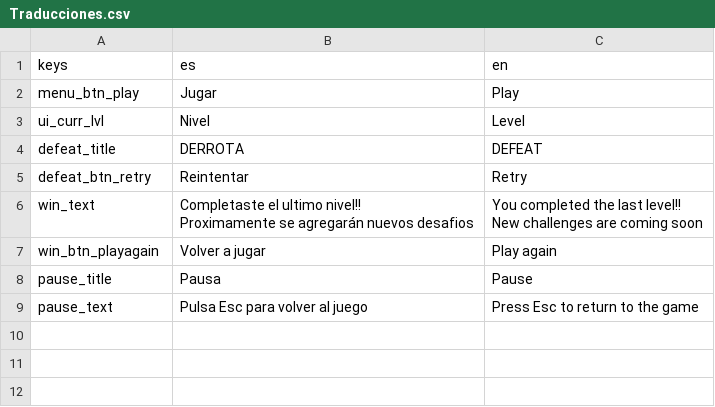
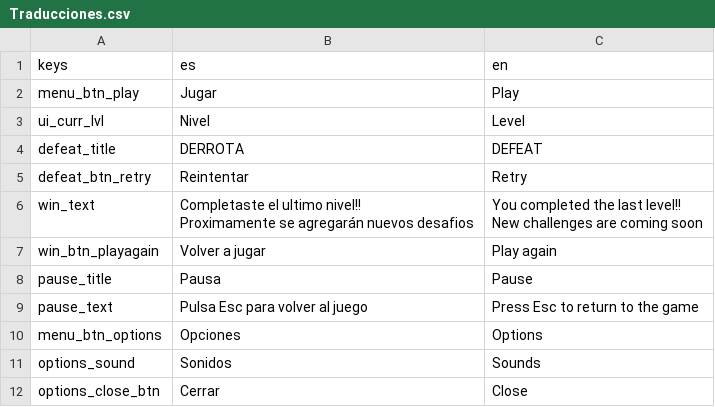
Before and after one commit to CardozoCasariegoLuciano/Brick_breacker, a CSV file: Traducciones.csv, drawn as a sheet.

Commit message:
Add Options menu

```diff
--- a/Traducciones.csv
+++ b/Traducciones.csv
@@ -11 +11,4 @@ pause_title,Pausa,Pause
 pause_text,Pulsa Esc para volver al juego,Press Esc to return to the game
+menu_btn_options,Opciones,Options
+options_sound,Sonidos,Sounds
+options_close_btn,Cerrar,Close
```
Also changed, not shown: 28 other files.
